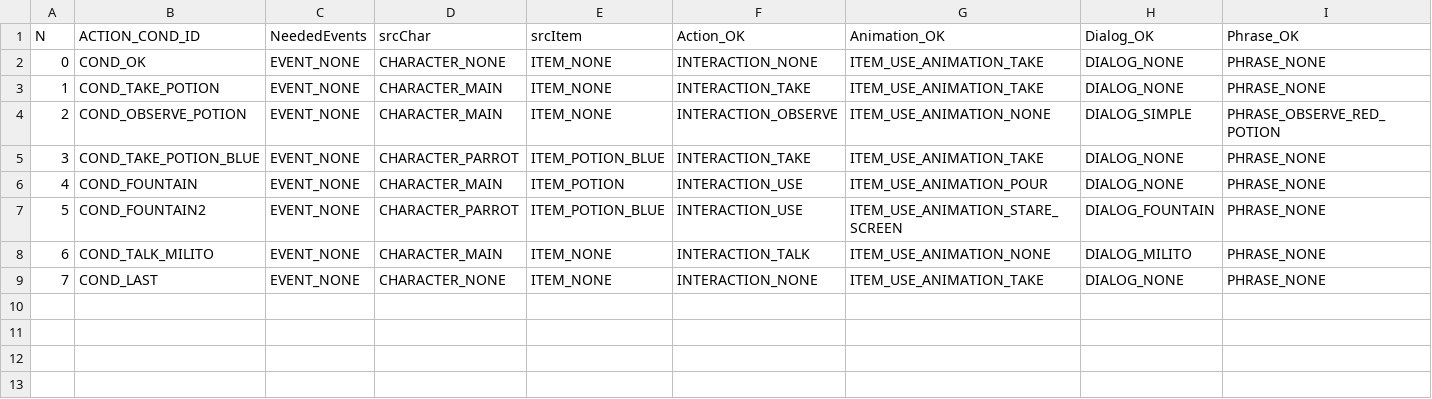
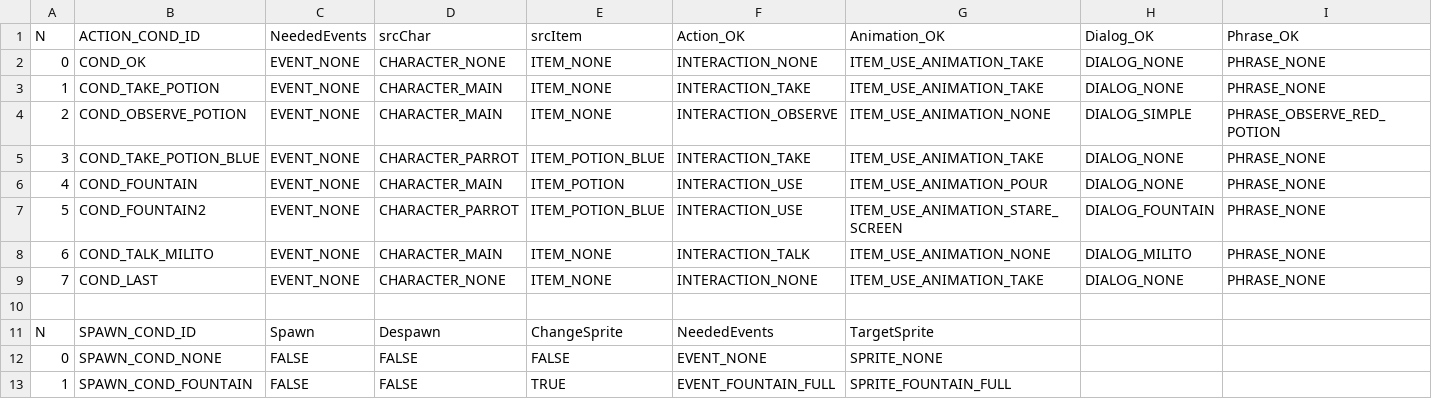
Before and after one commit to ivor4/Goblins3_AnotherQuest, a CSV file: VARMAP_Generator/ACTION_CONDS.csv, drawn as a sheet; only a part is shown; rows hold the shown columns only; the diff names each change by its address in the sheet, - before the commit and + after, or states it on an @@ line.

Commit message:
Spawn/Despawn Events

```diff
--- a/VARMAP_Generator/ACTION_CONDS.csv
+++ b/VARMAP_Generator/ACTION_CONDS.csv
+row 10: (empty)
+row 11: N | SPAWN_COND_ID | Spawn | Despawn | ChangeSprite | NeededEvents | TargetSprite
+row 12: 0 | SPAWN_COND_NONE | FALSE | FALSE | FALSE | EVENT_NONE | SPRITE_NONE
+row 13: 1 | SPAWN_COND_FOUNTAIN | FALSE | FALSE | TRUE | EVENT_FOUNTAIN_FULL | SPRITE_FOUNTAIN_FULL
```
Also changed, not shown: VARMAP_Generator/ITEMS.csv, VARMAP_Generator/SERVICES.csv, 16 other files.
